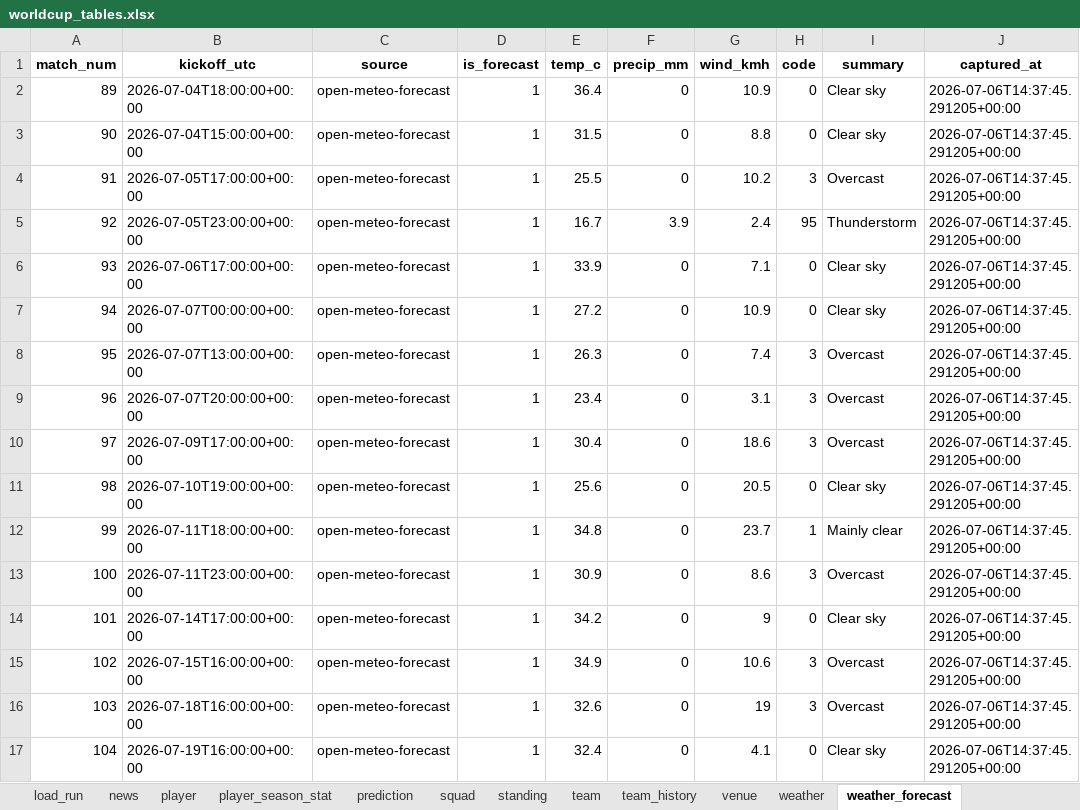
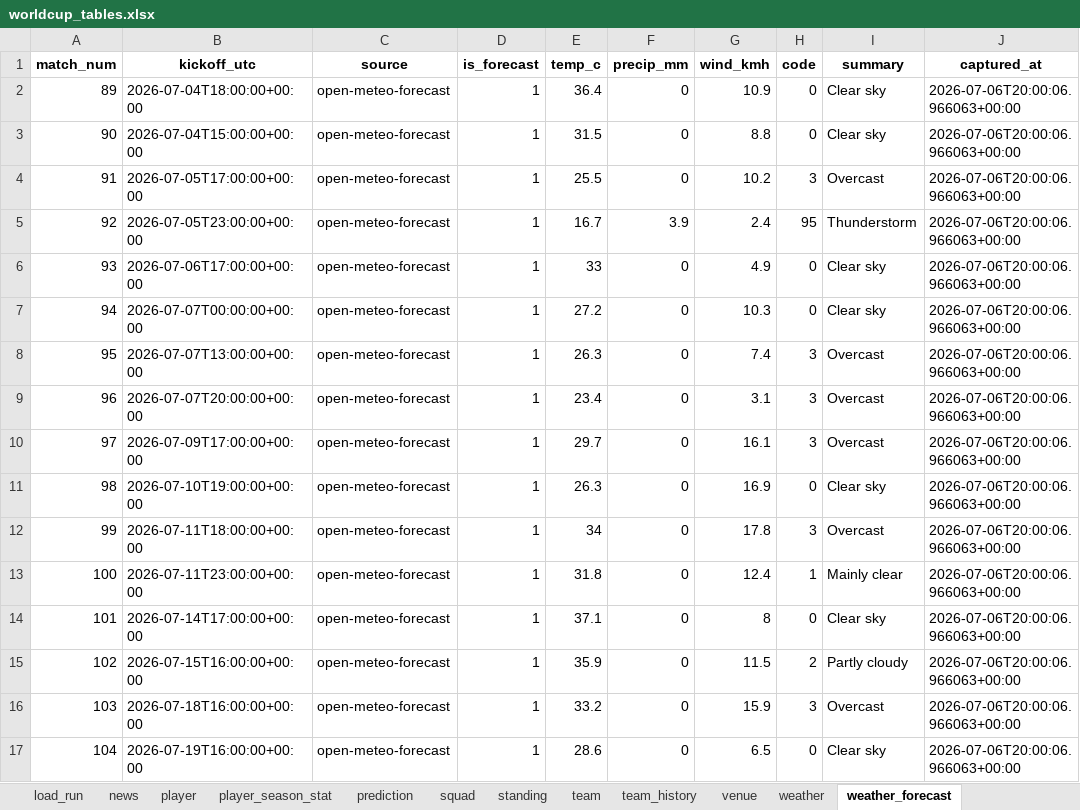
Before and after one commit to marc4data/world-cup-2026, an Excel workbook: reports/worldcup_tables.xlsx, sheet weather_forecast, drawn as a sheet; values as stored, in another font and other column widths than the file's, no borders; the diff names each change by its address in the sheet, - before the commit and + after, or states it on an @@ line.

```diff
--- a/reports/worldcup_tables.xlsx (sheet weather_forecast)
+++ b/reports/worldcup_tables.xlsx (sheet weather_forecast)
-J2:J17 (captured_at): 2026-07-06T14:37:45.291205+00:00
+J2:J17 (captured_at): 2026-07-06T20:00:06.966063+00:00
-E6 (temp_c): 33.9
+E6 (temp_c): 33
-G6 (wind_kmh): 7.1
+G6 (wind_kmh): 4.9
-G7 (wind_kmh): 10.9
+G7 (wind_kmh): 10.3
-E10 (temp_c): 30.4
+E10 (temp_c): 29.7
-G10 (wind_kmh): 18.6
+G10 (wind_kmh): 16.1
-E11 (temp_c): 25.6
+E11 (temp_c): 26.3
-G11 (wind_kmh): 20.5
+G11 (wind_kmh): 16.9
-E12 (temp_c): 34.8
+E12 (temp_c): 34
-G12 (wind_kmh): 23.7
+G12 (wind_kmh): 17.8
-H12 (code): 1
+H12 (code): 3
-I12 (summary): Mainly clear
+I12 (summary): Overcast
-E13 (temp_c): 30.9
+E13 (temp_c): 31.8
-G13 (wind_kmh): 8.6
+G13 (wind_kmh): 12.4
-H13 (code): 3
+H13 (code): 1
-I13 (summary): Overcast
+I13 (summary): Mainly clear
-E14 (temp_c): 34.2
+E14 (temp_c): 37.1
-G14 (wind_kmh): 9
+G14 (wind_kmh): 8
-E15 (temp_c): 34.9
+E15 (temp_c): 35.9
-G15 (wind_kmh): 10.6
+G15 (wind_kmh): 11.5
-H15 (code): 3
+H15 (code): 2
-I15 (summary): Overcast
+I15 (summary): Partly cloudy
-E16 (temp_c): 32.6
+E16 (temp_c): 33.2
-G16 (wind_kmh): 19
+G16 (wind_kmh): 15.9
-E17 (temp_c): 32.4
+E17 (temp_c): 28.6
-G17 (wind_kmh): 4.1
+G17 (wind_kmh): 6.5
```
Also changed, not shown: sheet player_season_stat, sheet group_qualification, sheet weather, sheet load_run, sheet fixture, 7 other files.
